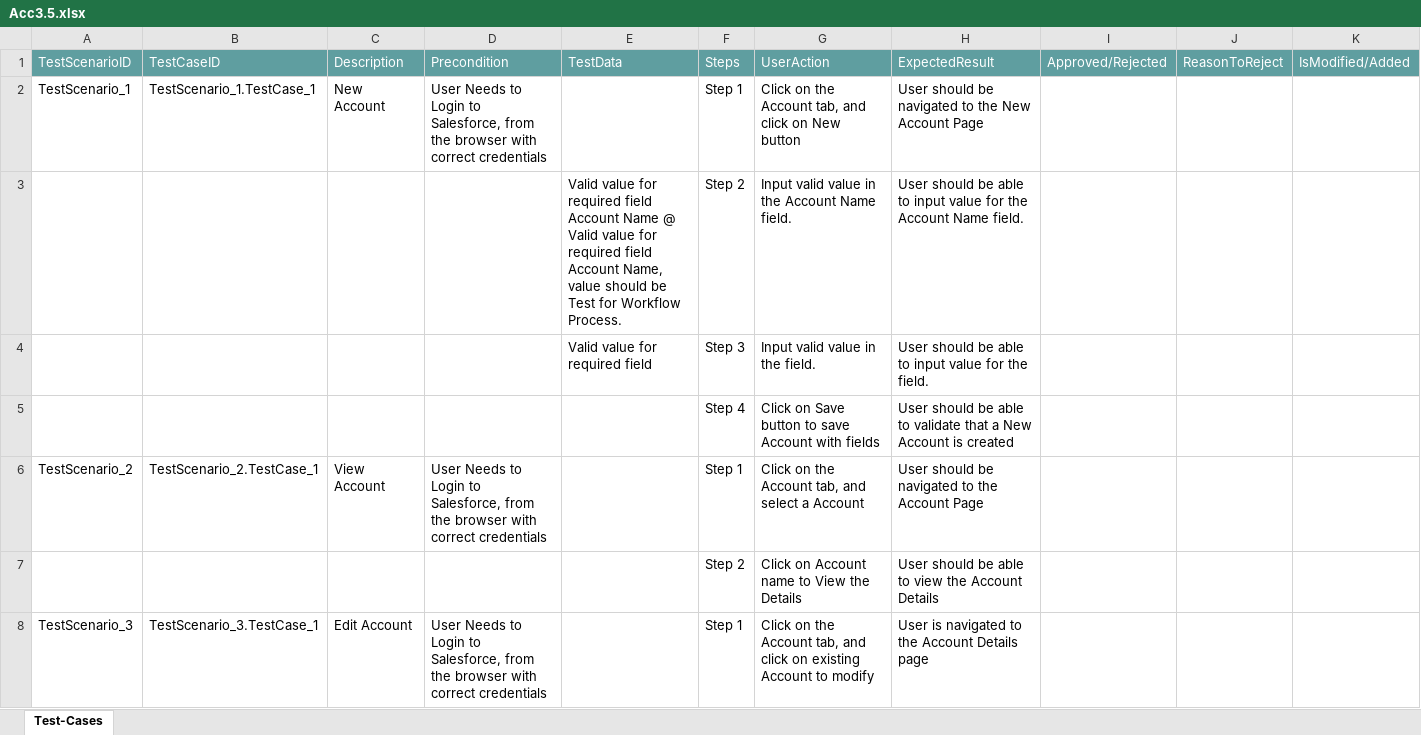
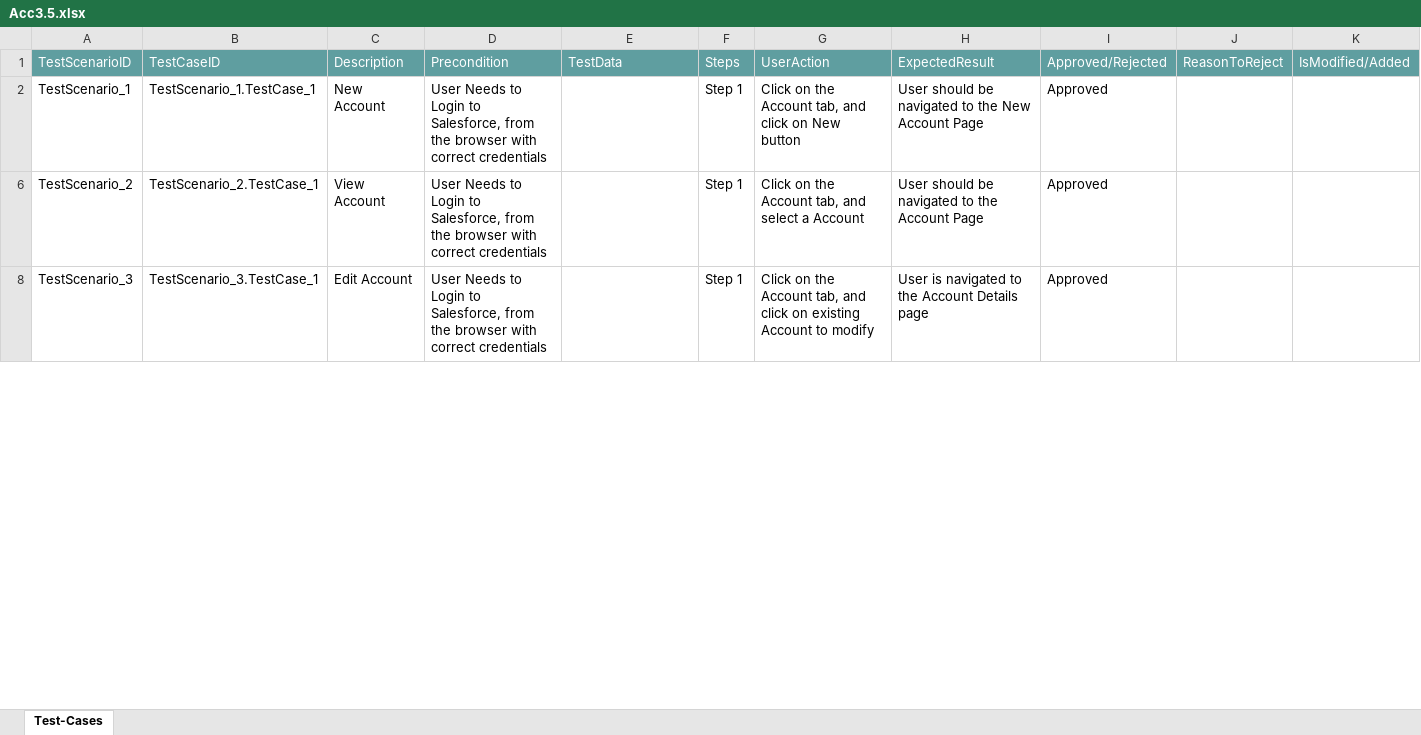
Before and after one commit to ShaikMohamedIrfan/dynamicsolution, an Excel workbook: Acc3.5.xlsx, sheet Test-Cases, drawn as a sheet; only a part is shown; values as stored, in another font and other column widths than the file's, no borders; table styles not drawn; the diff covers the shown part only; the diff names each change by its address in the sheet, - before the commit and + after, or states it on an @@ line.

Commit message:
Add files via upload

```diff
--- a/Acc3.5.xlsx (sheet Test-Cases)
+++ b/Acc3.5.xlsx (sheet Test-Cases)
-I2: (empty)
+I2: Approved
@@ row 3 hidden:  |  |  |  | Valid value for required field Account Name @ Valid value for required field Account Name, value should be Test for Workflow Process. | Step 2 | Input valid value in the Account Name field. | User should be able to input value for the Account Name field. @@
@@ row 4 hidden:  |  |  |  | Valid value for required field | Step 3 | Input valid value in the field. | User should be able to input value for the field. @@
@@ row 5 hidden:  |  |  |  |  | Step 4 | Click on Save button to save Account with fields | User should be able to validate that a New Account is created @@
-I6: (empty)
+I6: Approved
@@ row 7 hidden:  |  |  |  |  | Step 2 | Click on Account name to View the Details | User should be able to view the Account Details @@
-I8: (empty)
+I8: Approved
```
Also changed, not shown: 5 hidden or unhidden rows and 1 edited cell elsewhere in this sheet.
